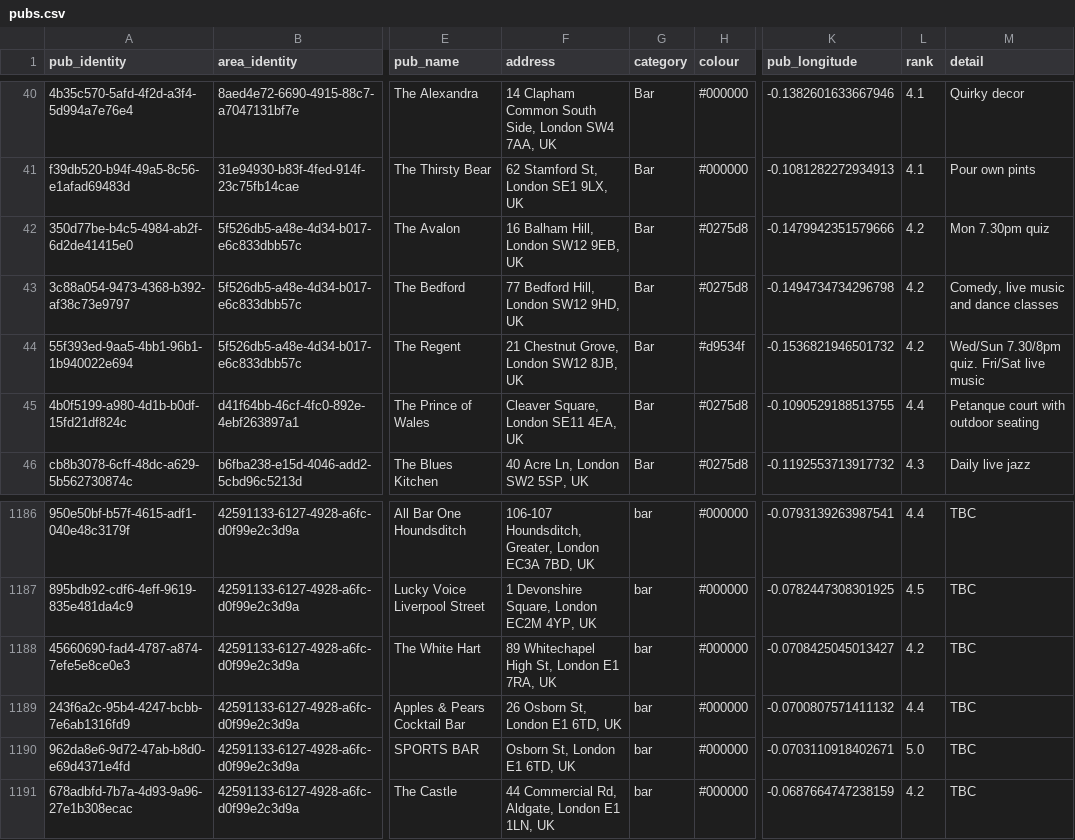
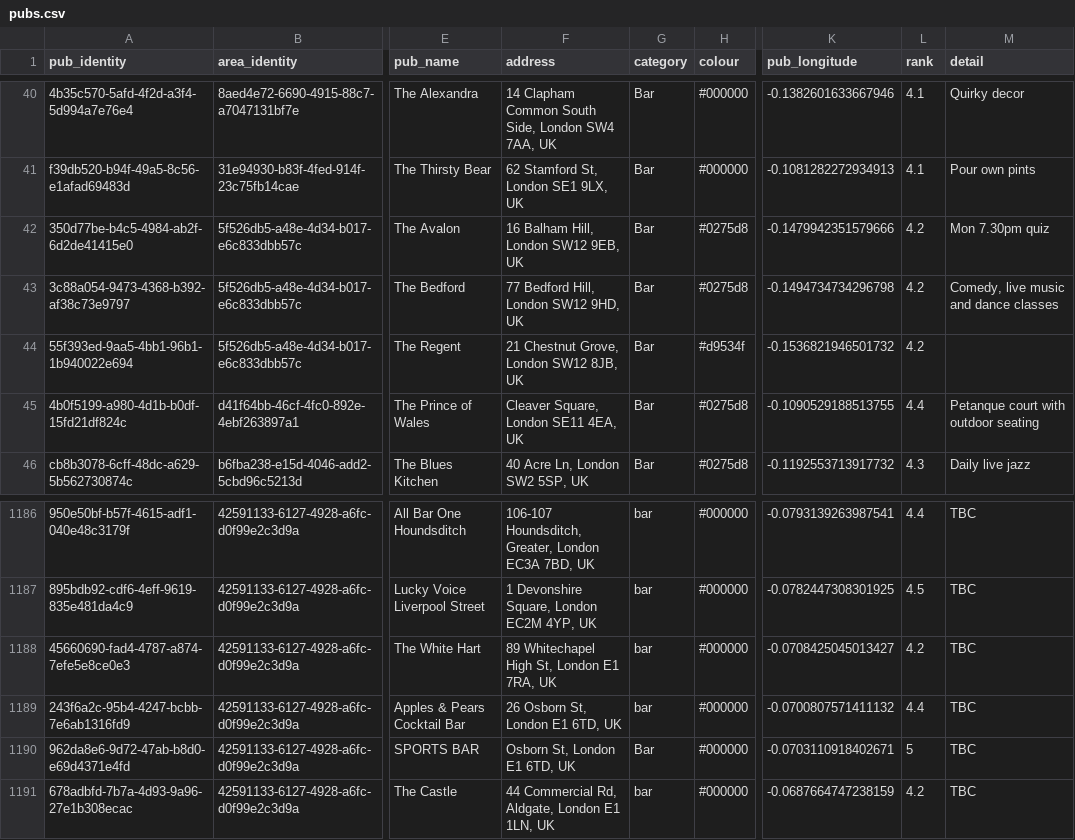
Before and after one commit to cartsmate/thepubcrawls, a CSV file: files/pubs.csv, drawn as a sheet; only a part is shown, gaps mark what is left out; the diff names each change by its address in the sheet, - before the commit and + after, or states it on an @@ line.

```diff
--- a/files/pubs.csv
+++ b/files/pubs.csv
-M44 (detail): Wed/Sun 7.30/8pm quiz. Fri/Sat live music
+M44 (detail): (empty)
-G1190 (category): bar
+G1190 (category): Bar
-L1190 (rank): 5.0
+L1190 (rank): 5
```
Also changed, not shown: files/diary.csv, files/reviews.csv, 15 other files.
